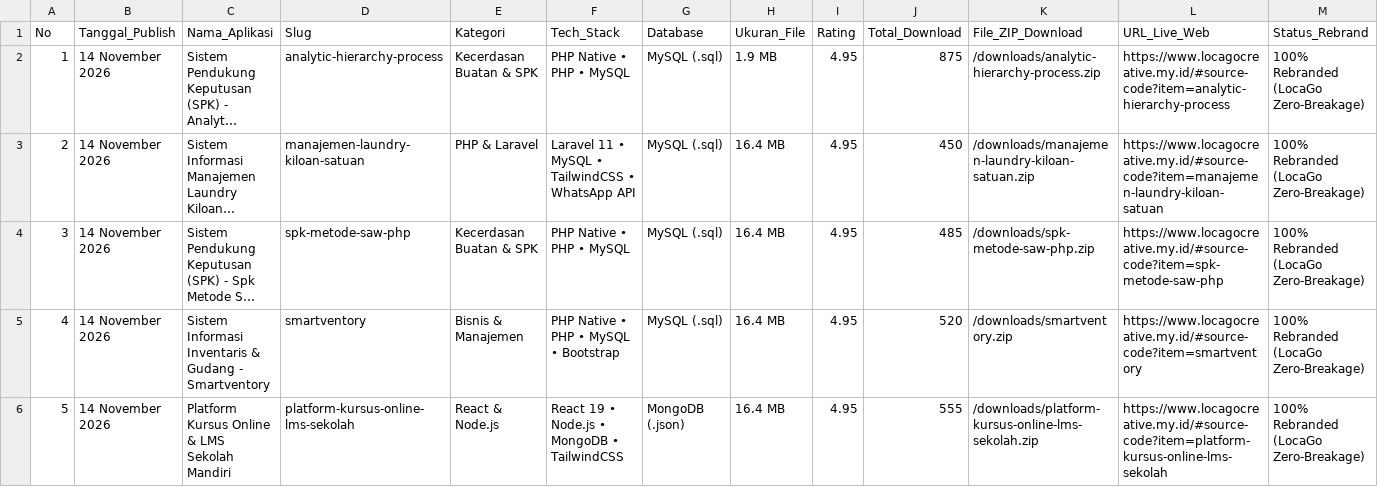
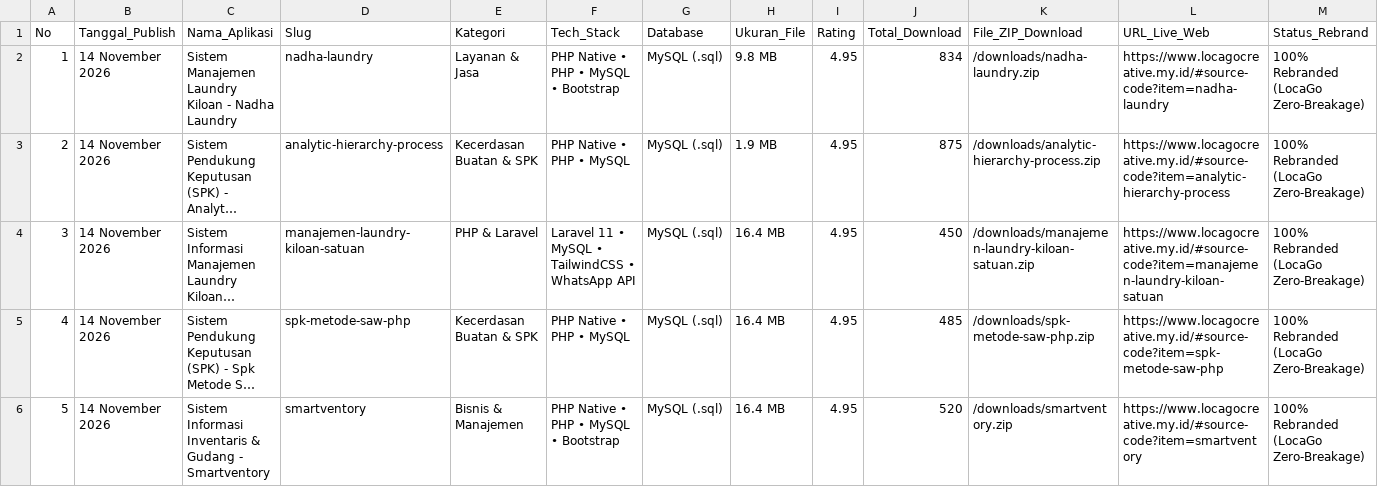
Before and after one commit to mfahmiq/LocaGo-Creative, a CSV file: public/downloads/hunted_open_source_repos.csv, drawn as a sheet; only a part is shown; the shorter side is filled out with more unchanged rows; long unchanged cells end in …; addresses are those after the commit; rows hold the shown columns only; the diff names each change by its address in the sheet, - before the commit and + after, or states it on an @@ line.

Commit message:
feat(source-code): publish authentic Sistem Manajemen Laundry Kiloan - Nadha Laundry (9.8 MB) with full database

```diff
--- a/public/downloads/hunted_open_source_repos.csv
+++ b/public/downloads/hunted_open_source_repos.csv
+row 2: 1 | 14 November 2026 | Sistem Manajemen Laundry Kiloan - Nadha Laundry | nadha-laundry | Layanan & Jasa | PHP Native • PHP • MySQL • Bootstrap | MySQL (.sql) | 9.8 MB | 4.95 | 834 | /downloads/nadha-laundry.zip | https://www.locagocreative.my.id/#source-code?item=nadha-laundry | 100% Rebranded (LocaGo Zero-Breakage)
@@ column A (No) renumbered from row 3 down @@
```
Also changed, not shown: 6 other files.
